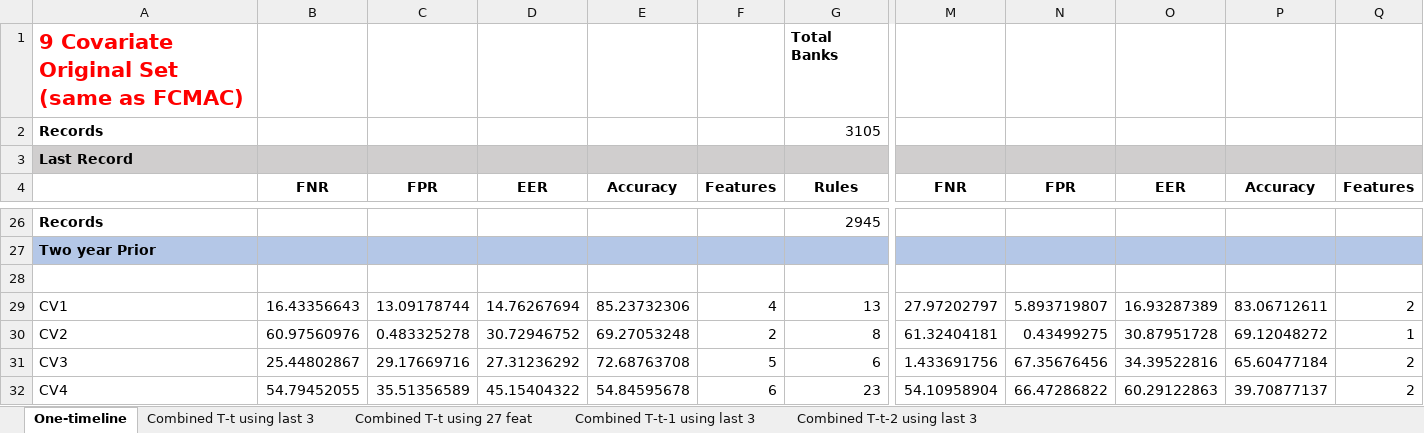
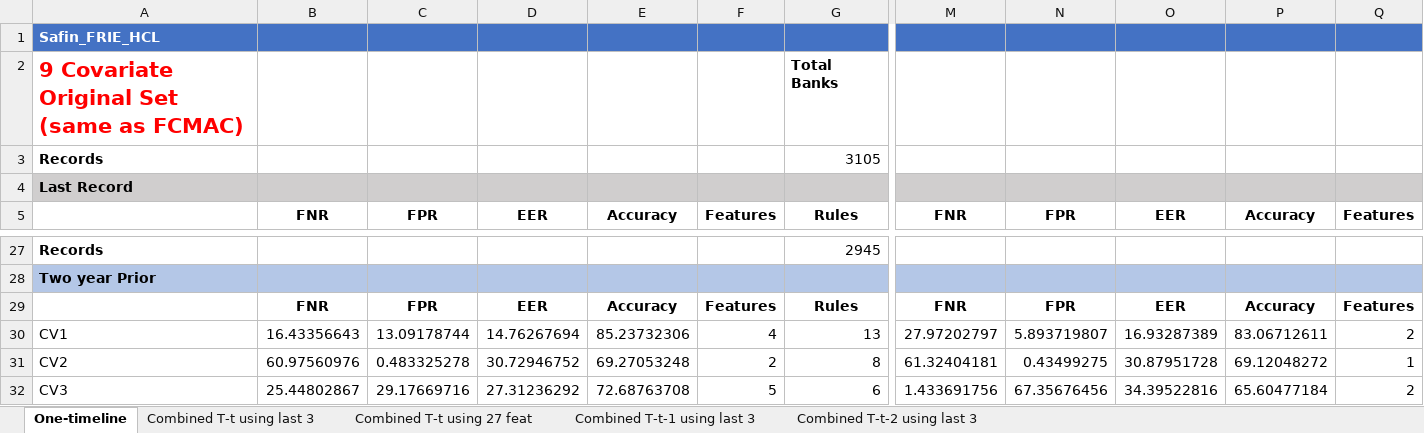
Before and after one commit to Javelin1991/htet_predict_bank_failure, an Excel workbook: Experiment_Resulsts/SaFIN(FRIE)_HCL_Classification_Results.xlsx, sheet One-timeline, drawn as a sheet; only a part is shown, gaps mark what is left out; the shorter side is filled out with more unchanged rows; values as stored, in another font and other column widths than the file's, no borders; addresses are those after the commit; rows hold the shown columns only; the diff covers the shown part only; the diff names each change by its address in the sheet, - before the commit and + after, or states it on an @@ line.

```diff
--- a/Experiment_Resulsts/SaFIN(FRIE)_HCL_Classification_Results.xlsx (sheet One-timeline)
+++ b/Experiment_Resulsts/SaFIN(FRIE)_HCL_Classification_Results.xlsx (sheet One-timeline)
+row 1: Safin_FRIE_HCL
-row 29: (empty)
+row 29:  | FNR | FPR | EER | Accuracy | Features | Rules | FNR | FPR | EER | Accuracy | Features
```
Also changed, not shown: 39 added rows elsewhere in this sheet, sheet Combined T-t using 27 feat, formulas that keep their value, 4 other files.
